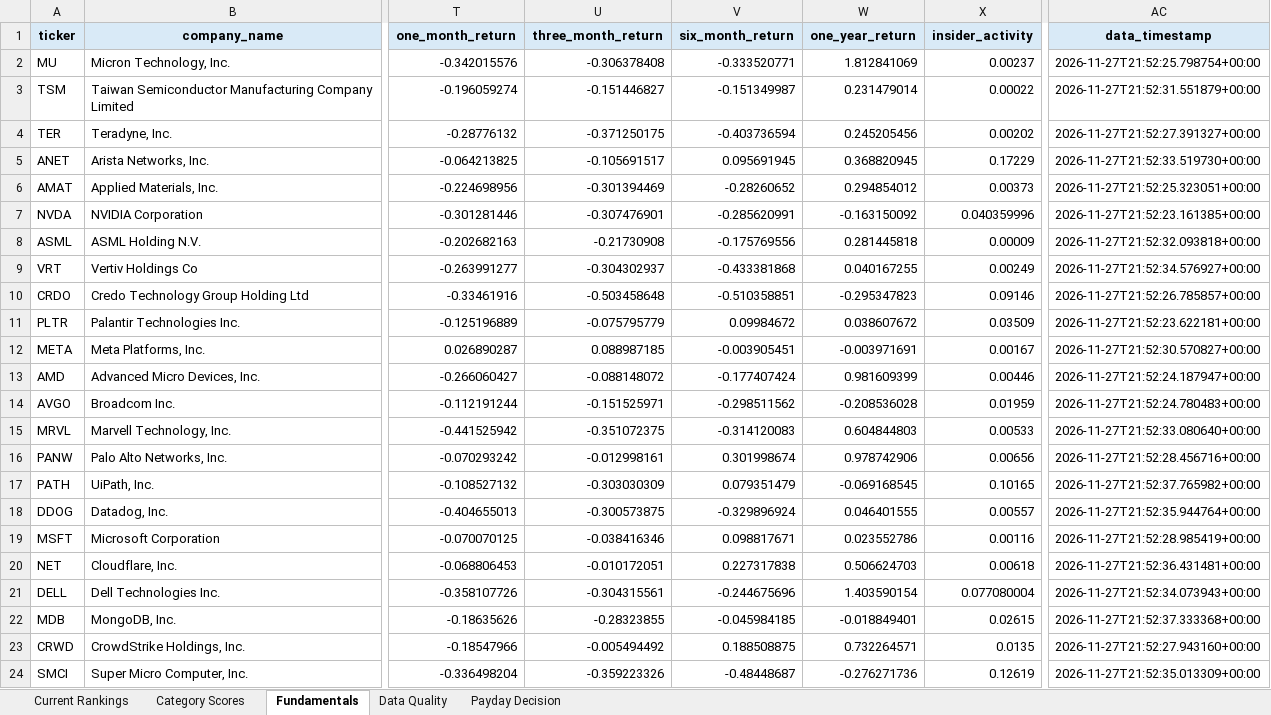
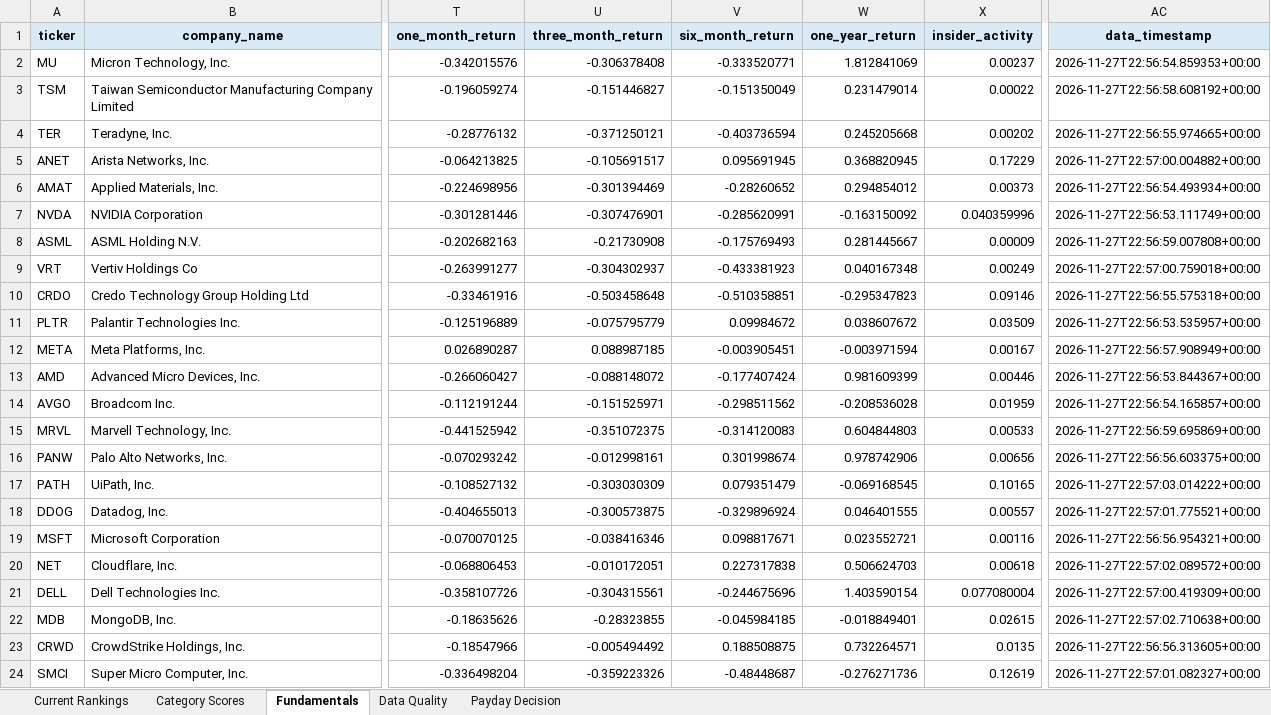
Before and after one commit to Grzesiak33/Version-2-Stock-Investment-Model, an Excel workbook: reports/investment_dashboard.xlsx, sheet Fundamentals, drawn as a sheet; only a part is shown, gaps mark what is left out; values as stored, in another font and other column widths than the file's, no borders; the diff covers the shown part only; the diff names each change by its address in the sheet, - before the commit and + after, or states it on an @@ line.

```diff
--- a/reports/investment_dashboard.xlsx (sheet Fundamentals)
+++ b/reports/investment_dashboard.xlsx (sheet Fundamentals)
-AC2 (data_timestamp): 2026-11-27T21:52:25.798754+00:00
+AC2 (data_timestamp): 2026-11-27T22:56:54.859353+00:00
-V3 (six_month_return): -0.151349987
+V3 (six_month_return): -0.151350049
-AC3 (data_timestamp): 2026-11-27T21:52:31.551879+00:00
+AC3 (data_timestamp): 2026-11-27T22:56:58.608192+00:00
-U4 (three_month_return): -0.371250175
+U4 (three_month_return): -0.371250121
-W4 (one_year_return): 0.245205456
+W4 (one_year_return): 0.245205668
-AC4 (data_timestamp): 2026-11-27T21:52:27.391327+00:00
+AC4 (data_timestamp): 2026-11-27T22:56:55.974665+00:00
-AC5 (data_timestamp): 2026-11-27T21:52:33.519730+00:00
+AC5 (data_timestamp): 2026-11-27T22:57:00.004882+00:00
-AC6 (data_timestamp): 2026-11-27T21:52:25.323051+00:00
+AC6 (data_timestamp): 2026-11-27T22:56:54.493934+00:00
-AC7 (data_timestamp): 2026-11-27T21:52:23.161385+00:00
+AC7 (data_timestamp): 2026-11-27T22:56:53.111749+00:00
-V8 (six_month_return): -0.175769556
+V8 (six_month_return): -0.175769493
-W8 (one_year_return): 0.281445818
+W8 (one_year_return): 0.281445667
-AC8 (data_timestamp): 2026-11-27T21:52:32.093818+00:00
+AC8 (data_timestamp): 2026-11-27T22:56:59.007808+00:00
-V9 (six_month_return): -0.433381868
+V9 (six_month_return): -0.433381923
-W9 (one_year_return): 0.040167255
+W9 (one_year_return): 0.040167348
-AC9 (data_timestamp): 2026-11-27T21:52:34.576927+00:00
+AC9 (data_timestamp): 2026-11-27T22:57:00.759018+00:00
-AC10 (data_timestamp): 2026-11-27T21:52:26.785857+00:00
+AC10 (data_timestamp): 2026-11-27T22:56:55.575318+00:00
-AC11 (data_timestamp): 2026-11-27T21:52:23.622181+00:00
+AC11 (data_timestamp): 2026-11-27T22:56:53.535957+00:00
-W12 (one_year_return): -0.003971691
+W12 (one_year_return): -0.003971594
-AC12 (data_timestamp): 2026-11-27T21:52:30.570827+00:00
+AC12 (data_timestamp): 2026-11-27T22:56:57.908949+00:00
-AC13 (data_timestamp): 2026-11-27T21:52:24.187947+00:00
+AC13 (data_timestamp): 2026-11-27T22:56:53.844367+00:00
-AC14 (data_timestamp): 2026-11-27T21:52:24.780483+00:00
+AC14 (data_timestamp): 2026-11-27T22:56:54.165857+00:00
-AC15 (data_timestamp): 2026-11-27T21:52:33.080640+00:00
+AC15 (data_timestamp): 2026-11-27T22:56:59.695869+00:00
-AC16 (data_timestamp): 2026-11-27T21:52:28.456716+00:00
+AC16 (data_timestamp): 2026-11-27T22:56:56.603375+00:00
-AC17 (data_timestamp): 2026-11-27T21:52:37.765982+00:00
+AC17 (data_timestamp): 2026-11-27T22:57:03.014222+00:00
-AC18 (data_timestamp): 2026-11-27T21:52:35.944764+00:00
+AC18 (data_timestamp): 2026-11-27T22:57:01.775521+00:00
-W19 (one_year_return): 0.023552786
+W19 (one_year_return): 0.023552721
-AC19 (data_timestamp): 2026-11-27T21:52:28.985419+00:00
+AC19 (data_timestamp): 2026-11-27T22:56:56.954321+00:00
-AC20 (data_timestamp): 2026-11-27T21:52:36.431481+00:00
+AC20 (data_timestamp): 2026-11-27T22:57:02.089572+00:00
-AC21 (data_timestamp): 2026-11-27T21:52:34.073943+00:00
+AC21 (data_timestamp): 2026-11-27T22:57:00.419309+00:00
-AC22 (data_timestamp): 2026-11-27T21:52:37.333368+00:00
+AC22 (data_timestamp): 2026-11-27T22:57:02.710638+00:00
-AC23 (data_timestamp): 2026-11-27T21:52:27.943160+00:00
+AC23 (data_timestamp): 2026-11-27T22:56:56.313605+00:00
-AC24 (data_timestamp): 2026-11-27T21:52:35.013309+00:00
+AC24 (data_timestamp): 2026-11-27T22:57:01.082327+00:00
```
Also changed, not shown: 9 edited cells elsewhere in this sheet, 31 other files.
